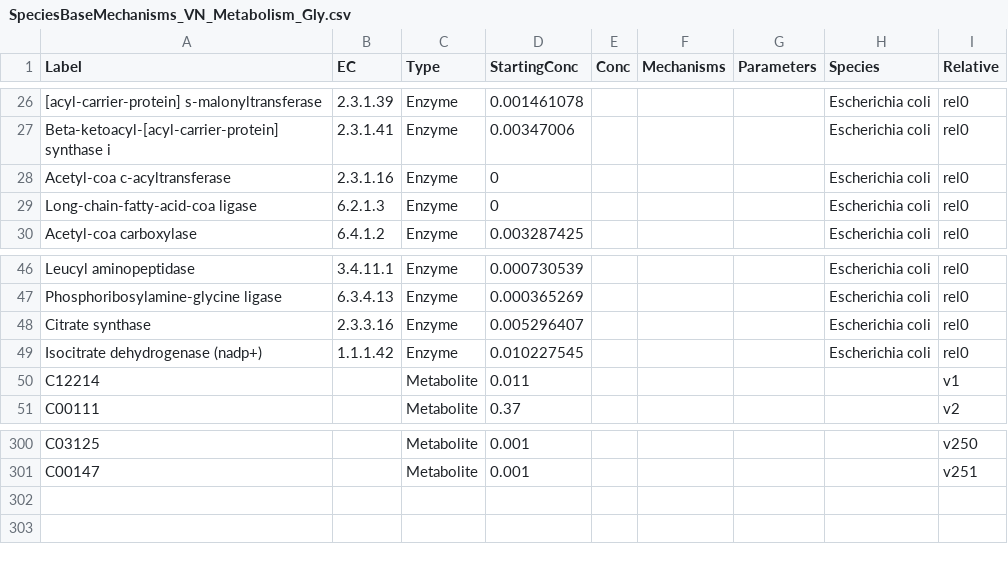
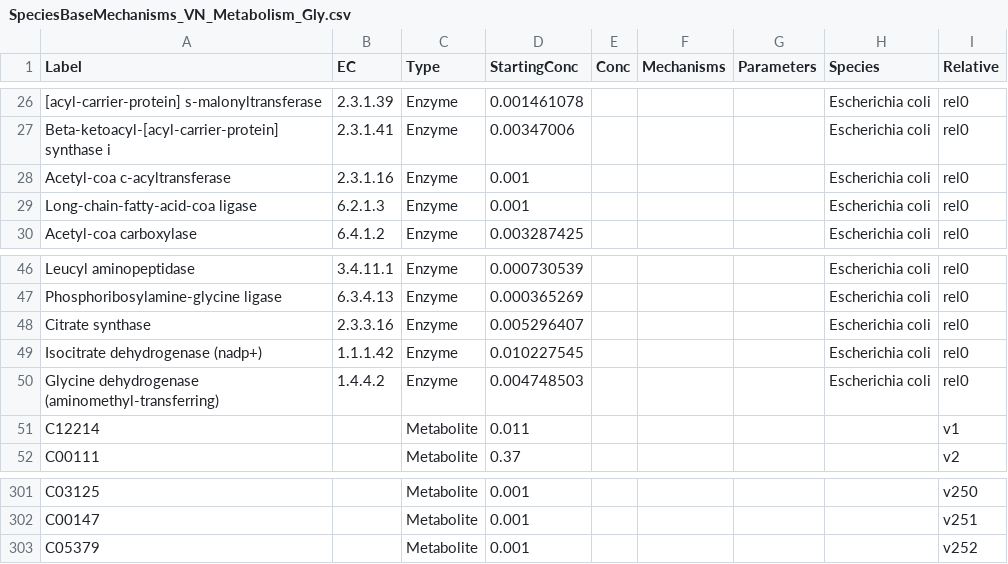
Before and after one commit to carothersresearch/ECFERS, a CSV file: src/frenda_brenda/Files/Reduced Complexity/SpeciesBaseMechanisms_VN_Metabolism_Gly.csv, drawn as a sheet; only a part is shown, gaps mark what is left out; the diff names each change by its address in the sheet, - before the commit and + after, or states it on an @@ line.

```diff
--- a/src/frenda_brenda/Files/Reduced Complexity/SpeciesBaseMechanisms_VN_Metabolism_Gly.csv
+++ b/src/frenda_brenda/Files/Reduced Complexity/SpeciesBaseMechanisms_VN_Metabolism_Gly.csv
-D28:D29 (StartingConc): 0
+D28:D29 (StartingConc): 0.001
+row 50: Glycine dehydrogenase (aminomethyl-transferring) | 1.4.4.2 | Enzyme | 0.004748503 |  |  |  | Escherichia coli | rel0
+row 303: C05379 |  | Metabolite | 0.001 |  |  |  |  | v252
```
Also changed, not shown: src/frenda_brenda/Files/Reduced Complexity/SpeciesBaseMechanisms_VN_Metabolism_Gly_BIOSYN.csv, 4 other files.
